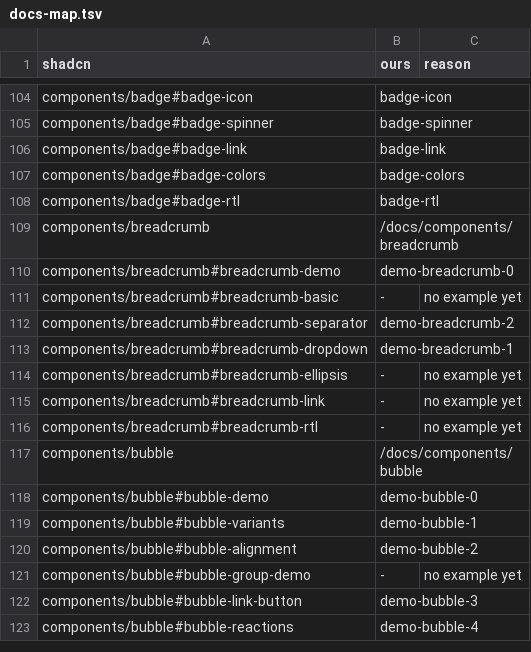
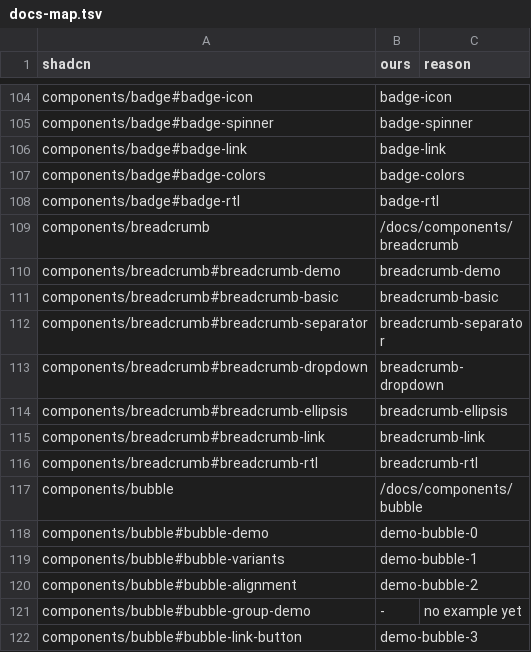
Before and after one commit to bl4ko/clanker-ui, a TSV file: tools/gen/docs-map.tsv, drawn as a sheet; only a part is shown, gaps mark what is left out; the shorter side is filled out with more unchanged rows.

```diff
--- a/tools/gen/docs-map.tsv
+++ b/tools/gen/docs-map.tsv
@@ -109,9 +109,9 @@ components/badge#badge-rtl	badge-rtl
 components/breadcrumb	/docs/components/breadcrumb
-components/breadcrumb#breadcrumb-demo	demo-breadcrumb-0
-components/breadcrumb#breadcrumb-basic	-	no example yet
-components/breadcrumb#breadcrumb-separator	demo-breadcrumb-2
-components/breadcrumb#breadcrumb-dropdown	demo-breadcrumb-1
-components/breadcrumb#breadcrumb-ellipsis	-	no example yet
-components/breadcrumb#breadcrumb-link	-	no example yet
-components/breadcrumb#breadcrumb-rtl	-	no example yet
+components/breadcrumb#breadcrumb-demo	breadcrumb-demo
+components/breadcrumb#breadcrumb-basic	breadcrumb-basic
+components/breadcrumb#breadcrumb-separator	breadcrumb-separator
+components/breadcrumb#breadcrumb-dropdown	breadcrumb-dropdown
+components/breadcrumb#breadcrumb-ellipsis	breadcrumb-ellipsis
+components/breadcrumb#breadcrumb-link	breadcrumb-link
+components/breadcrumb#breadcrumb-rtl	breadcrumb-rtl
 components/bubble	/docs/components/bubble
```
Also changed, not shown: 8 other files.
